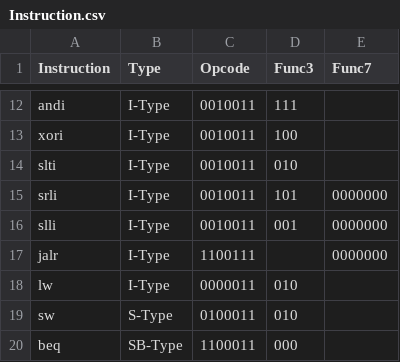
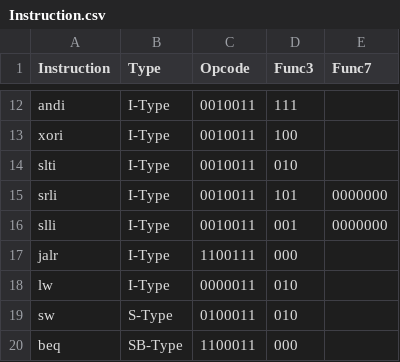
Before and after one commit to sonith17/CO_PROJECT, a CSV file: Instruction.csv, drawn as a sheet; only a part is shown, gaps mark what is left out.

```diff
--- a/Instruction.csv
+++ b/Instruction.csv
@@ -16,3 +16,3 @@ srli,I-Type,0010011,101,0000000
 slli,I-Type,0010011,001,0000000
-jalr,I-Type,1100111,,0000000
+jalr,I-Type,1100111,000,
 lw,I-Type,0000011,010,
```
Also changed, not shown: 1 other file.
